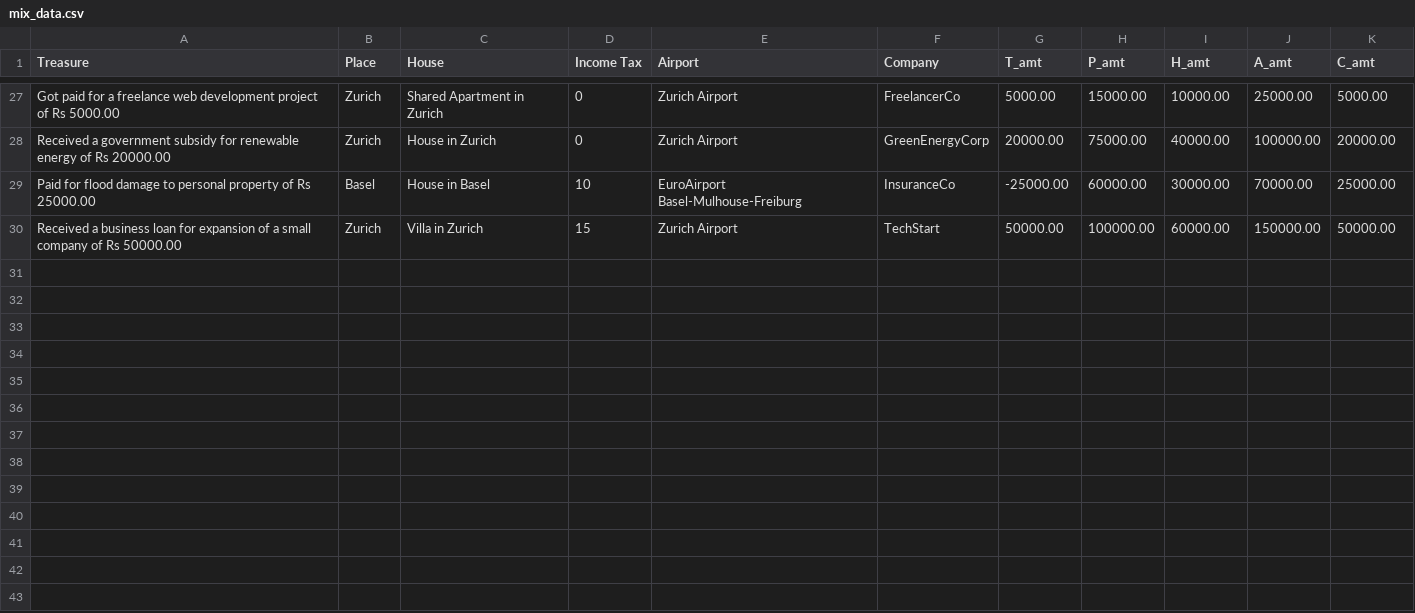
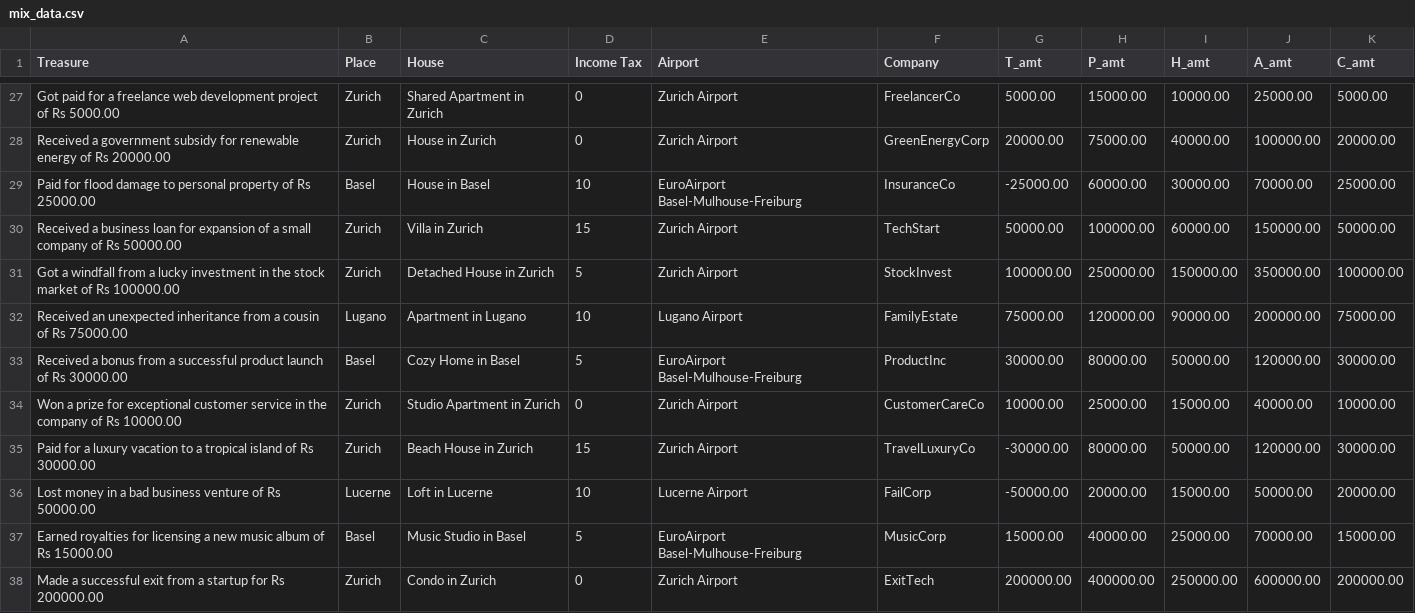
Before and after one commit to ammy20019/C-Programs, a CSV file: mix_data.csv, drawn as a sheet; only a part is shown, gaps mark what is left out; the diff names each change by its address in the sheet, - before the commit and + after, or states it on an @@ line.

```diff
--- a/mix_data.csv
+++ b/mix_data.csv
+row 31: Got a windfall from a lucky investment in the stock market of Rs 100000.00 | Zurich | Detached House in Zurich | 5 | Zurich Airport | StockInvest | 100000.00 | 250000.00 | 150000.00 | 350000.00 | 100000.00
+row 32: Received an unexpected inheritance from a cousin of Rs 75000.00 | Lugano | Apartment in Lugano | 10 | Lugano Airport | FamilyEstate | 75000.00 | 120000.00 | 90000.00 | 200000.00 | 75000.00
+row 33: Received a bonus from a successful product launch of Rs 30000.00 | Basel | Cozy Home in Basel | 5 | EuroAirport Basel-Mulhouse-Freiburg | ProductInc | 30000.00 | 80000.00 | 50000.00 | 120000.00 | 30000.00
+row 34: Won a prize for exceptional customer service in the company of Rs 10000.00 | Zurich | Studio Apartment in Zurich | 0 | Zurich Airport | CustomerCareCo | 10000.00 | 25000.00 | 15000.00 | 40000.00 | 10000.00
+row 35: Paid for a luxury vacation to a tropical island of Rs 30000.00 | Zurich | Beach House in Zurich | 15 | Zurich Airport | TravelLuxuryCo | -30000.00 | 80000.00 | 50000.00 | 120000.00 | 30000.00
+row 36: Lost money in a bad business venture of Rs 50000.00 | Lucerne | Loft in Lucerne | 10 | Lucerne Airport | FailCorp | -50000.00 | 20000.00 | 15000.00 | 50000.00 | 20000.00
+row 37: Earned royalties for licensing a new music album of Rs 15000.00 | Basel | Music Studio in Basel | 5 | EuroAirport Basel-Mulhouse-Freiburg | MusicCorp | 15000.00 | 40000.00 | 25000.00 | 70000.00 | 15000.00
+row 38: Made a successful exit from a startup for Rs 200000.00 | Zurich | Condo in Zurich | 0 | Zurich Airport | ExitTech | 200000.00 | 400000.00 | 250000.00 | 600000.00 | 200000.00
```
Also changed, not shown: board.csv, player_details.csv, 6 other files.
